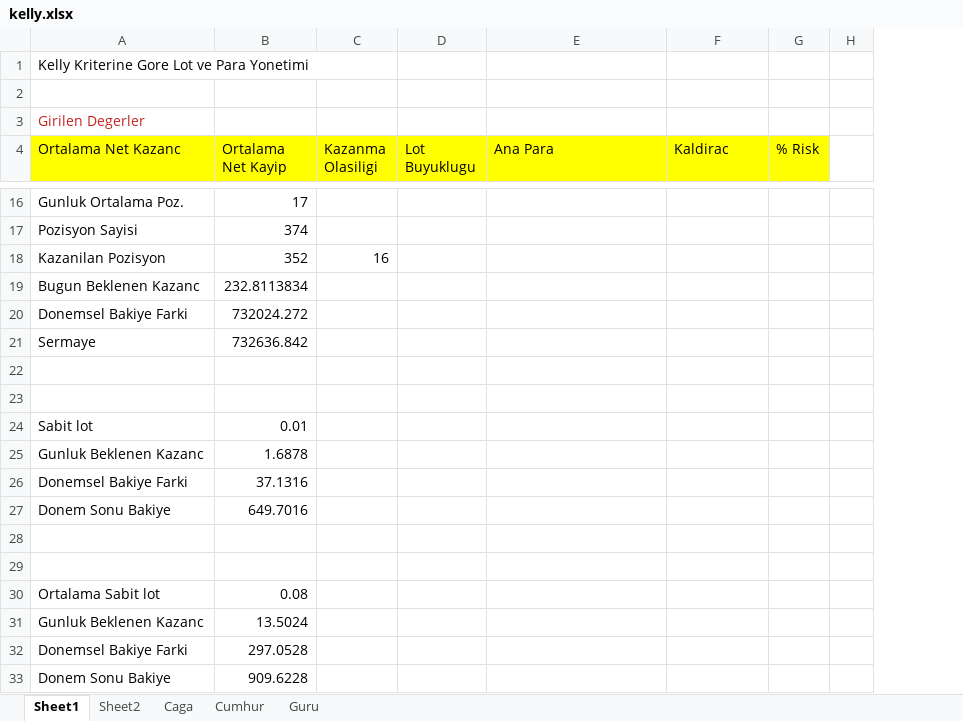
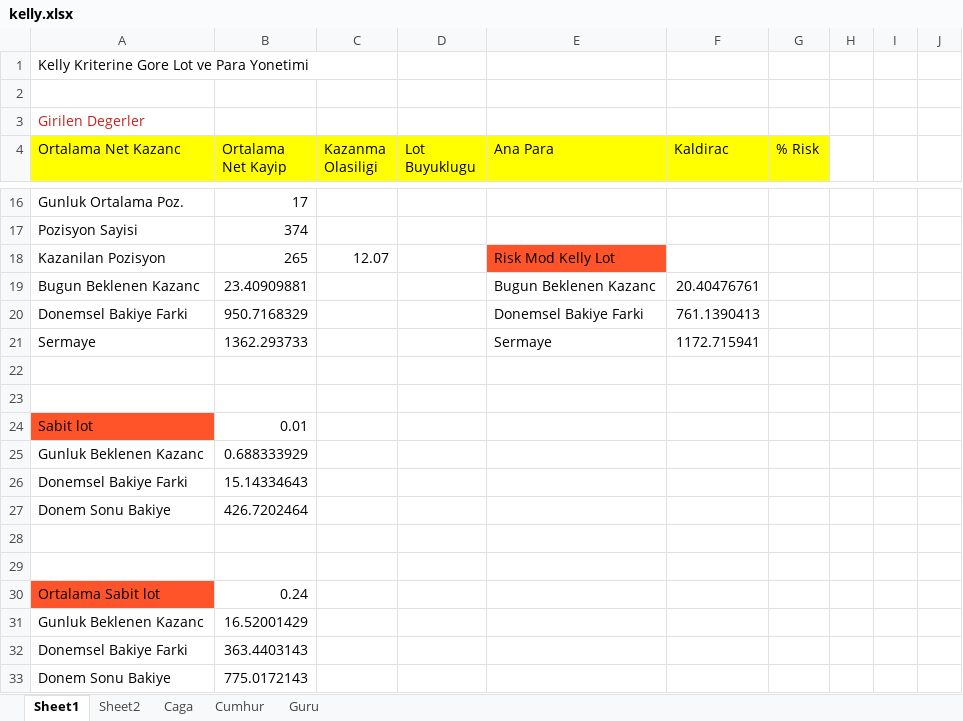
Before and after one commit to caga/bulut, an Excel workbook: kelly.xlsx, sheet Sheet1, drawn as a sheet; only a part is shown, gaps mark what is left out; values as stored, in another font and other column widths than the file's, no borders; removed rows and columns are numbered as before the commit, all else as after; the diff covers the shown part only; the diff names each change by its address in the sheet, - before the commit and + after, or states it on an @@ line.

```diff
--- a/kelly.xlsx (sheet Sheet1)
+++ b/kelly.xlsx (sheet Sheet1)
-column H, empty
+column H, empty
+column I, empty
+column J, empty
-row 18: Kazanilan Pozisyon | 352 | 16
-row 19: Bugun Beklenen Kazanc | 232.8113834
-row 20: Donemsel Bakiye Farki | 732024.272
-row 21: Sermaye | 732636.842
+row 18: Kazanilan Pozisyon | 265 | 12.07 |  | Risk Mod Kelly Lot
+row 19: Bugun Beklenen Kazanc | 23.40909881 |  |  | Bugun Beklenen Kazanc | 20.40476761
+row 20: Donemsel Bakiye Farki | 950.7168329 |  |  | Donemsel Bakiye Farki | 761.1390413
+row 21: Sermaye | 1362.293733 |  |  | Sermaye | 1172.715941
-A24 fill: none
+A24 fill: #FF5429
-B25 (Ortalama Net Kayip): 1.6878
+B25 (Ortalama Net Kayip): 0.688333929
-B26 (Ortalama Net Kayip): 37.1316
+B26 (Ortalama Net Kayip): 15.14334643
-B27 (Ortalama Net Kayip): 649.7016
+B27 (Ortalama Net Kayip): 426.7202464
-A30 fill: none
+A30 fill: #FF5429
-B30 (Ortalama Net Kayip): 0.08
+B30 (Ortalama Net Kayip): 0.24
-B31 (Ortalama Net Kayip): 13.5024
+B31 (Ortalama Net Kayip): 16.52001429
-B32 (Ortalama Net Kayip): 297.0528
+B32 (Ortalama Net Kayip): 363.4403143
-B33 (Ortalama Net Kayip): 909.6228
+B33 (Ortalama Net Kayip): 775.0172143
```
Also changed, not shown: 4 added rows, 4 removed rows and 2 edited cells elsewhere in this sheet, sheet Caga, 3 other files.
